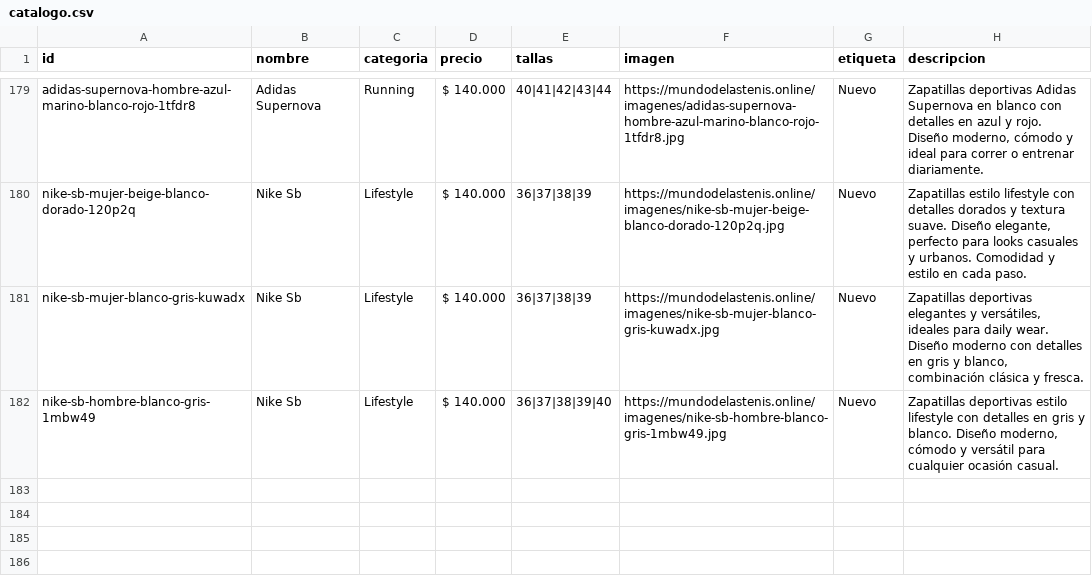
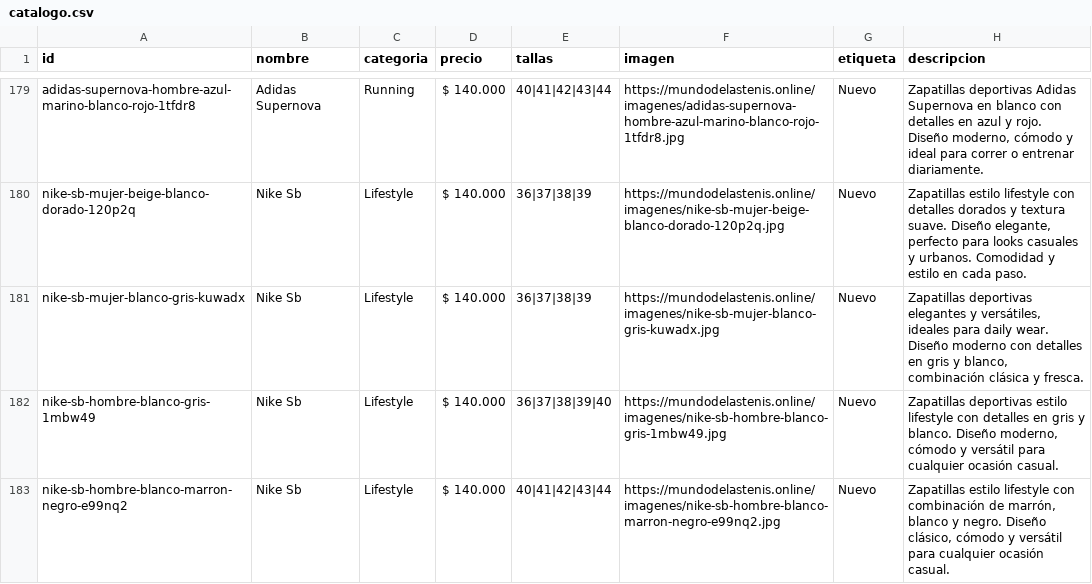
Before and after one commit to Aanticamperos/Mundo-de-las-tenis, a CSV file: catalogo.csv, drawn as a sheet; only a part is shown, gaps mark what is left out.

Commit message:
Agregar producto nike-sb-hombre-blanco-marron-negro-e99nq2 al catálogo

```diff
--- a/catalogo.csv
+++ b/catalogo.csv
@@ -182 +182,2 @@ id,nombre,categoria,precio,tallas,imagen,etiqueta,descripcion
 "nike-sb-hombre-blanco-gris-1mbw49","Nike Sb","Lifestyle","$ 140.000","36|37|38|39|40","https://mundodelastenis.online/imagenes/nike-sb-hombre-blanco-gris-1mbw49.jpg","Nuevo","Zapatillas deportivas estilo lifestyle con detalles en gris y blanco. Diseño moderno, cómodo y versátil para cualquier ocasión casual."
+"nike-sb-hombre-blanco-marron-negro-e99nq2","Nike Sb","Lifestyle","$ 140.000","40|41|42|43|44","https://mundodelastenis.online/imagenes/nike-sb-hombre-blanco-marron-negro-e99nq2.jpg","Nuevo","Zapatillas estilo lifestyle con combinación de marrón, blanco y negro. Diseño clásico, cómodo y versátil para cualquier ocasión casual."
```
